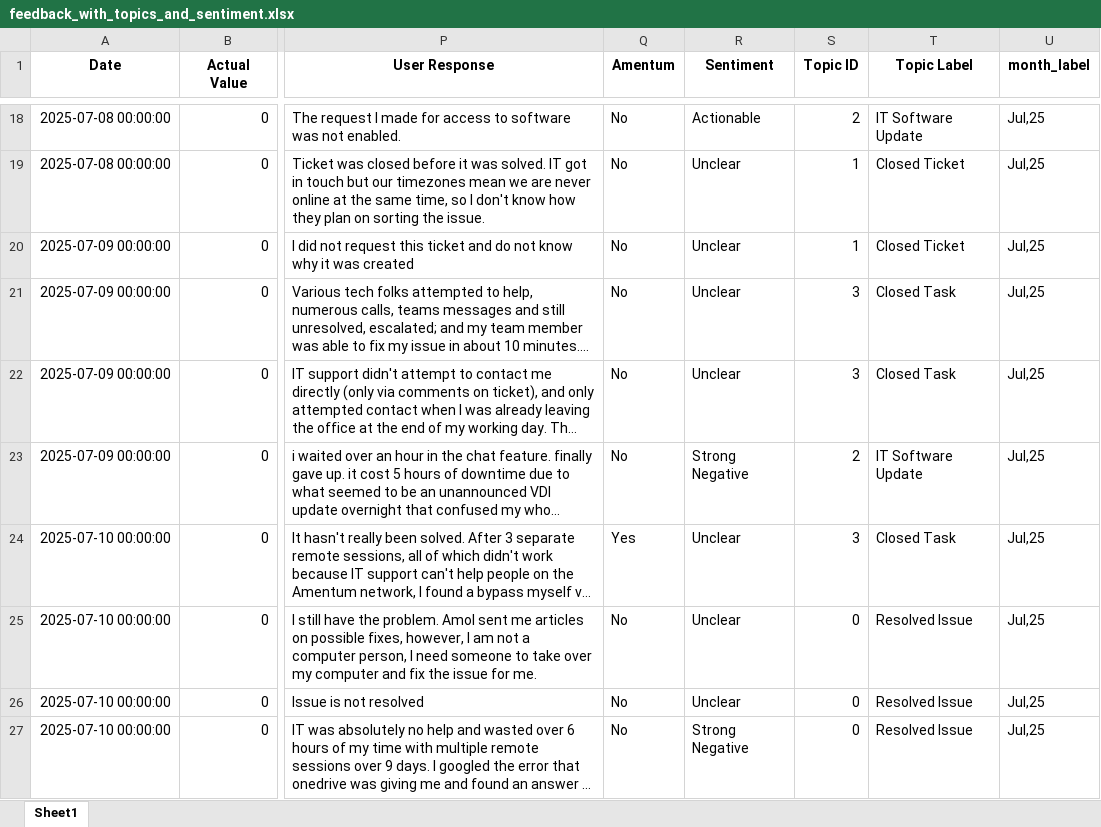
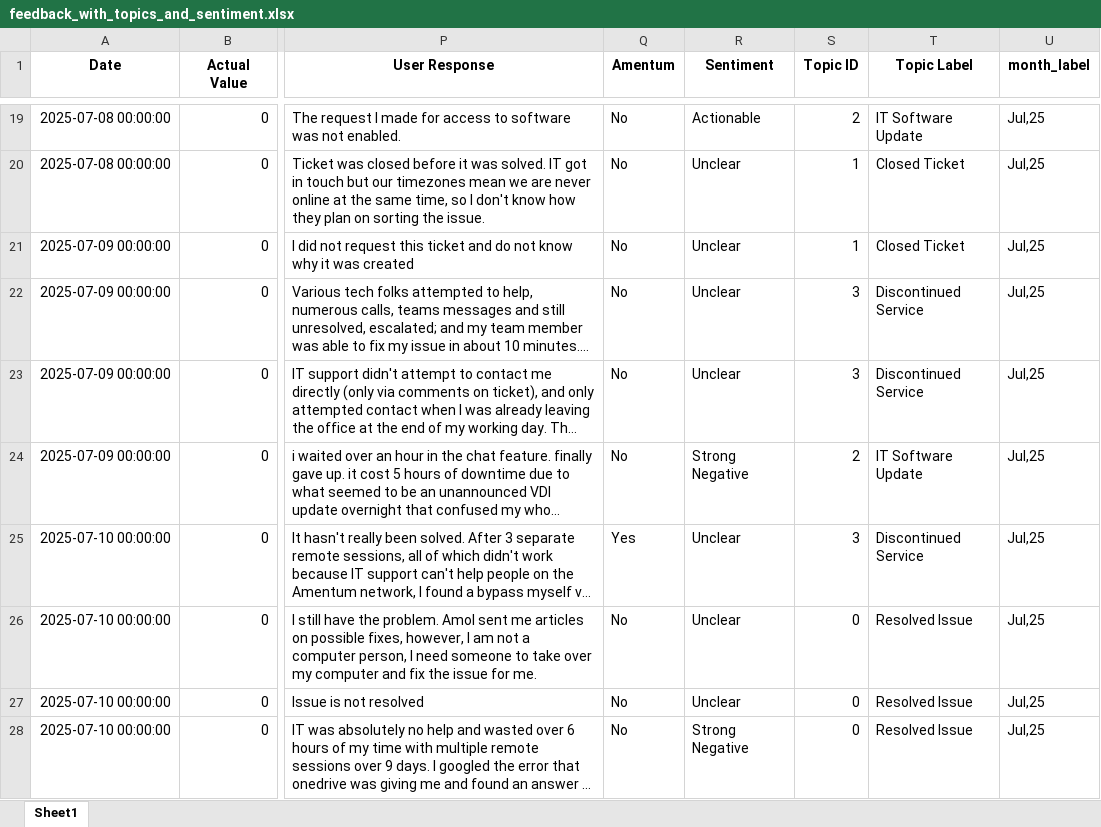
Before and after one commit to pkwissen/ticket-feedback-dashboard, an Excel workbook: processed_output/feedback_with_topics_and_sentiment.xlsx, sheet Sheet1, drawn as a sheet; only a part is shown, gaps mark what is left out; long unchanged cells end in …; values as stored, in another font and other column widths than the file's, no borders; addresses are those after the commit; the diff covers the shown part only; the diff names each change by its address in the sheet, - before the commit and + after, or states it on an @@ line.

```diff
--- a/processed_output/feedback_with_topics_and_sentiment.xlsx (sheet Sheet1)
+++ b/processed_output/feedback_with_topics_and_sentiment.xlsx (sheet Sheet1)
-T22:T23 (Topic Label): Closed Task
+T22:T23 (Topic Label): Discontinued Service
-T25 (Topic Label): Closed Task
+T25 (Topic Label): Discontinued Service
```
Also changed, not shown: 5 added rows, 5 removed rows and 19 edited cells elsewhere in this sheet, 1 other file.
